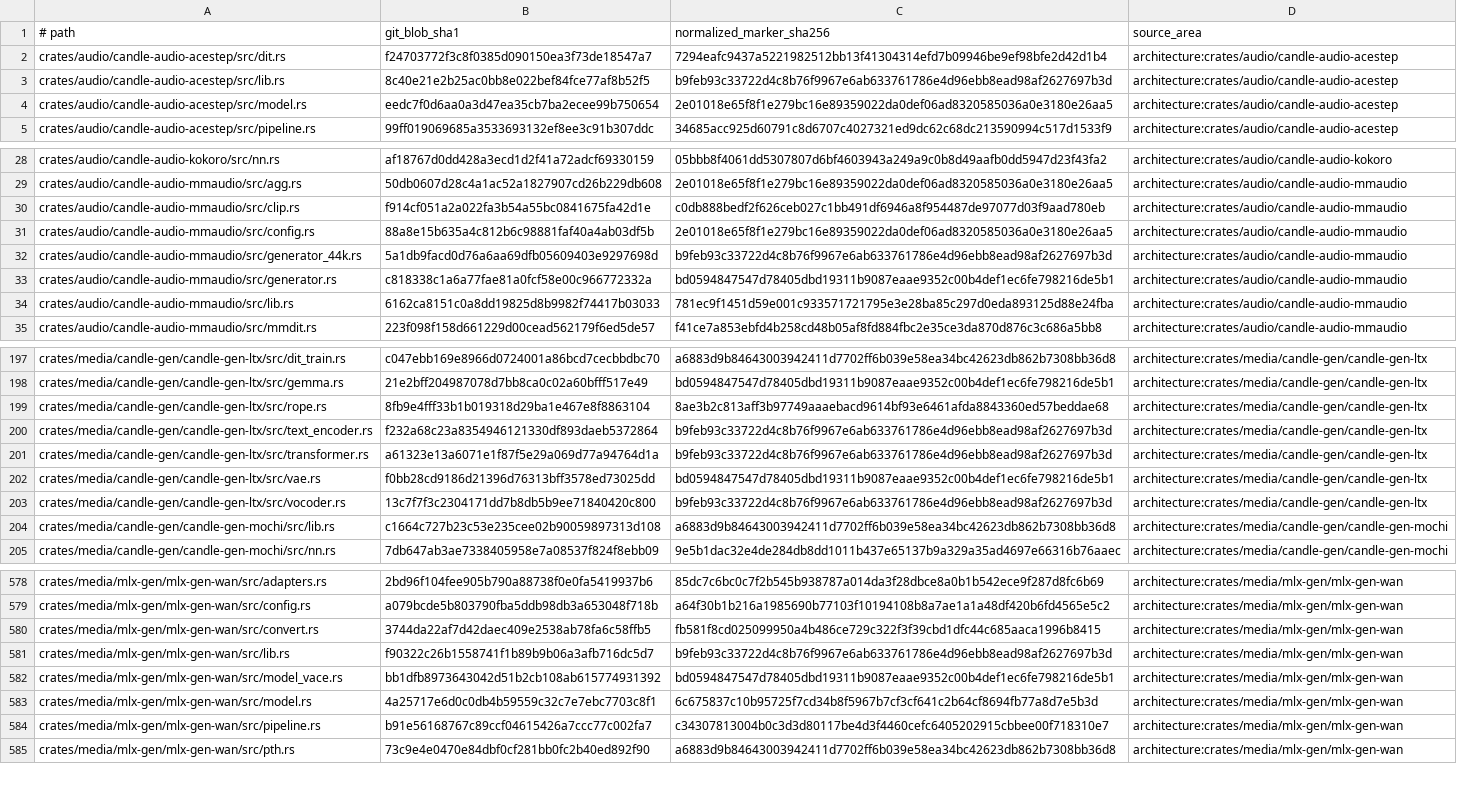
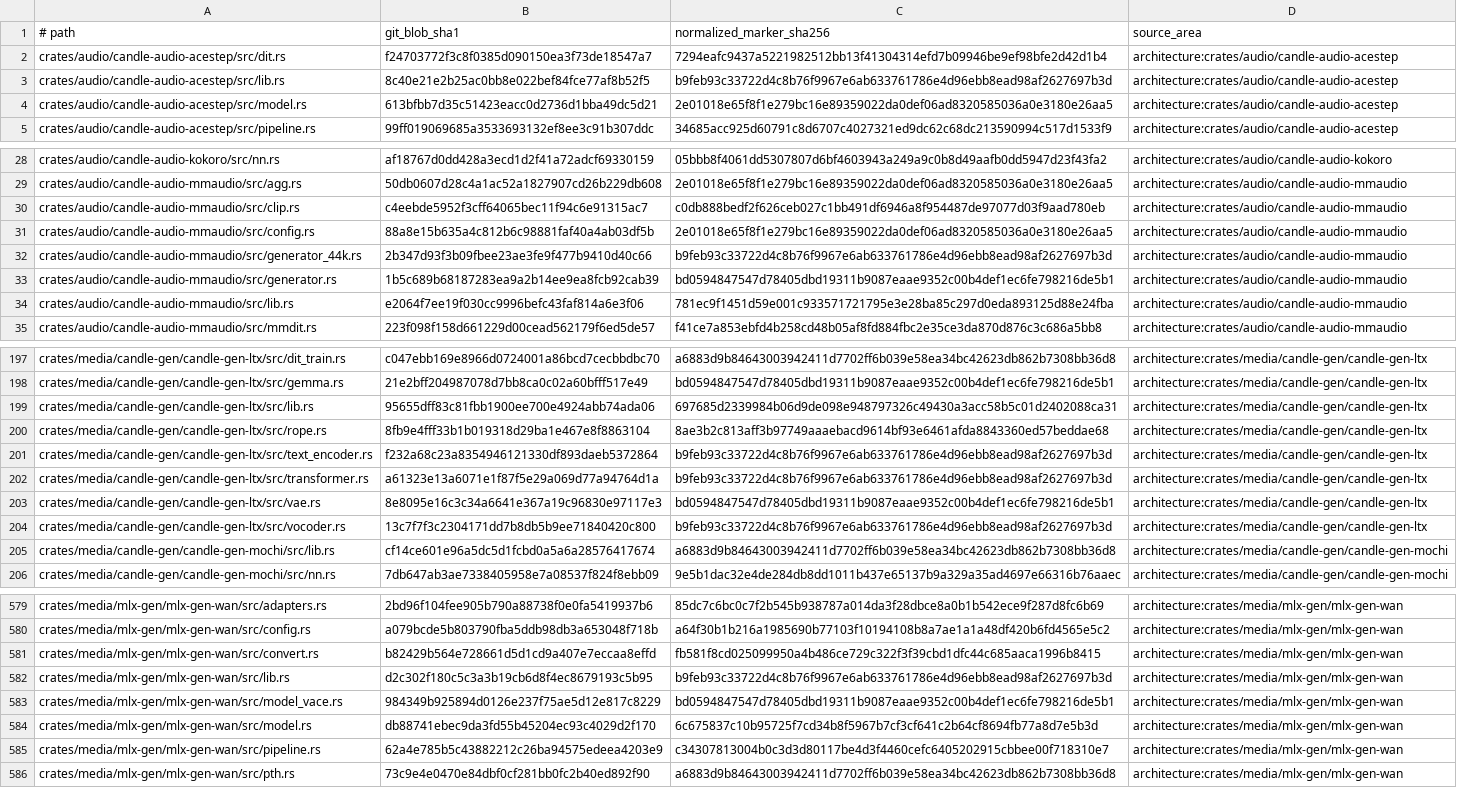
Before and after one commit to SceneWorks/SceneWorks, a TSV file: config/inference-provenance-candidates.tsv, drawn as a sheet; only a part is shown, gaps mark what is left out; addresses are those after the commit; the diff covers the shown part only; the diff names each change by its address in the sheet, - before the commit and + after, or states it on an @@ line.

Commit message:
chore(inference): repin permanent parity runtime
Signed-off-by: Michael Trefry <michael@trefry.net>

```diff
--- a/config/inference-provenance-candidates.tsv
+++ b/config/inference-provenance-candidates.tsv
-B4 (git_blob_sha1): eedc7f0d6aa0a3d47ea35cb7ba2ecee99b750654
+B4 (git_blob_sha1): 613bfbb7d35c51423eacc0d2736d1bba49dc5d21
-B30 (git_blob_sha1): f914cf051a2a022fa3b54a55bc0841675fa42d1e
+B30 (git_blob_sha1): c4eebde5952f3cff64065bec11f94c6e91315ac7
-B32 (git_blob_sha1): 5a1db9facd0d76a6aa69dfb05609403e9297698d
+B32 (git_blob_sha1): 2b347d93f3b09fbee23ae3fe9f477b9410d40c66
-B33 (git_blob_sha1): c818338c1a6a77fae81a0fcf58e00c966772332a
+B33 (git_blob_sha1): 1b5c689b68187283ea9a2b14ee9ea8fcb92cab39
-B34 (git_blob_sha1): 6162ca8151c0a8dd19825d8b9982f74417b03033
+B34 (git_blob_sha1): e2064f7ee19f030cc9996befc43faf814a6e3f06
+row 199: crates/media/candle-gen/candle-gen-ltx/src/lib.rs | 95655dff83c81fbb1900ee700e4924abb74ada06 | 697685d2339984b06d9de098e948797326c49430a3acc58b5c01d2402088ca31 | architecture:crates/media/candle-gen/candle-gen-ltx
-B203 (git_blob_sha1): f0bb28cd9186d21396d76313bff3578ed73025dd
+B203 (git_blob_sha1): 8e8095e16c3c34a6641e367a19c96830e97117e3
-B205 (git_blob_sha1): c1664c727b23c53e235cee02b90059897313d108
+B205 (git_blob_sha1): cf14ce601e96a5dc5d1fcbd0a5a6a28576417674
-B581 (git_blob_sha1): 3744da22af7d42daec409e2538ab78fa6c58ffb5
+B581 (git_blob_sha1): b82429b564e728661d5d1cd9a407e7eccaa8effd
-B582 (git_blob_sha1): f90322c26b1558741f1b89b9b06a3afb716dc5d7
+B582 (git_blob_sha1): d2c302f180c5c3a3b19cb6d8f4ec8679193c5b95
-B583 (git_blob_sha1): bb1dfb8973643042d51b2cb108ab615774931392
+B583 (git_blob_sha1): 984349b925894d0126e237f75ae5d12e817c8229
-B584 (git_blob_sha1): 4a25717e6d0c0db4b59559c32c7e7ebc7703c8f1
+B584 (git_blob_sha1): db88741ebec9da3fd55b45204ec93c4029d2f170
-B585 (git_blob_sha1): b91e56168767c89ccf04615426a7ccc77c002fa7
+B585 (git_blob_sha1): 62a4e785b5c43882212c26ba94575edeea4203e9
```
Also changed, not shown: 36 edited cells elsewhere in this file, 10 other files.
